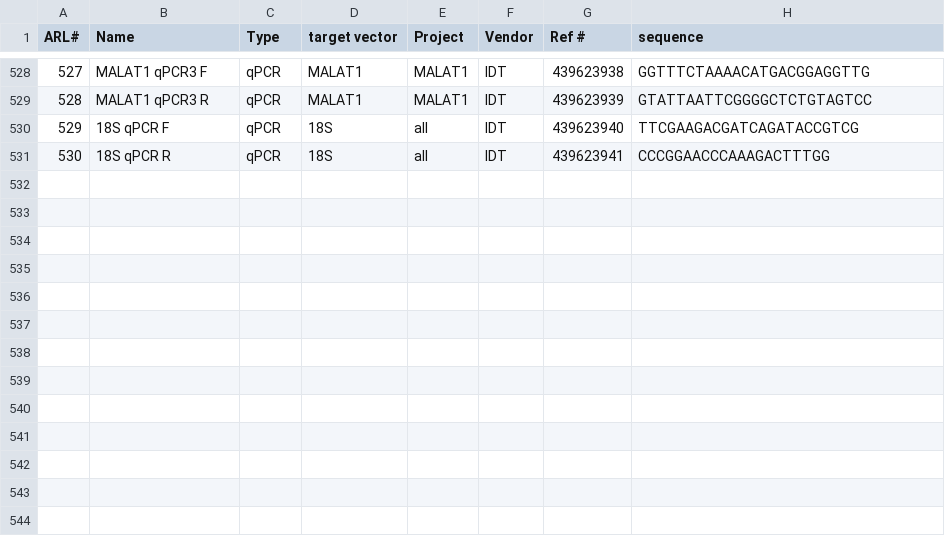
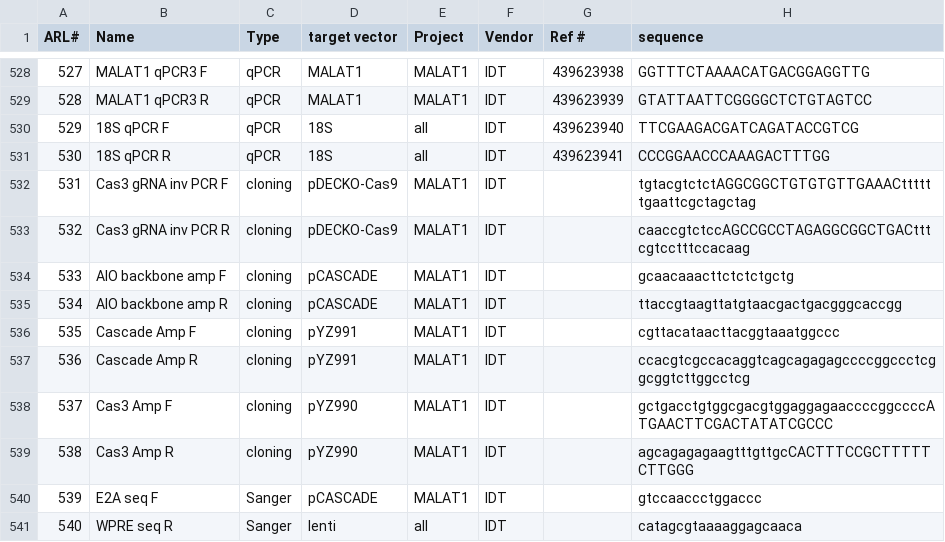
Before and after one commit to emsterdam1/anRNAlab-Protocols, a CSV file: ARL-primers.csv, drawn as a sheet; only a part is shown, gaps mark what is left out; the diff names each change by its address in the sheet, - before the commit and + after, or states it on an @@ line.

Commit message:
Up to 540

```diff
--- a/ARL-primers.csv
+++ b/ARL-primers.csv
+row 532: 531 | Cas3 gRNA inv PCR F | cloning | pDECKO-Cas9 | MALAT1 | IDT |  | tgtacgtctctAGGCGGCTGTGTGTTGAAACttttttgaattcgctagctag
+row 533: 532 | Cas3 gRNA inv PCR R | cloning | pDECKO-Cas9 | MALAT1 | IDT |  | caaccgtctccAGCCGCCTAGAGGCGGCTGACtttcgtcctttccacaag
+row 534: 533 | AIO backbone amp F | cloning | pCASCADE | MALAT1 | IDT |  | gcaacaaacttctctctgctg
+row 535: 534 | AIO backbone amp R | cloning | pCASCADE | MALAT1 | IDT |  | ttaccgtaagttatgtaacgactgacgggcaccgg
+row 536: 535 | Cascade Amp F | cloning | pYZ991 | MALAT1 | IDT |  | cgttacataacttacggtaaatggccc
+row 537: 536 | Cascade Amp R | cloning | pYZ991 | MALAT1 | IDT |  | ccacgtcgccacaggtcagcagagagccccggccctcggcggtcttggcctcg
+row 538: 537 | Cas3 Amp F | cloning | pYZ990 | MALAT1 | IDT |  | gctgacctgtggcgacgtggaggagaaccccggccccATGAACTTCGACTATATCGCCC
+row 539: 538 | Cas3 Amp R | cloning | pYZ990 | MALAT1 | IDT |  | agcagagagaagtttgttgcCACTTTCCGCTTTTTCTTGGG
+row 540: 539 | E2A seq F | Sanger | pCASCADE | MALAT1 | IDT |  | gtccaaccctggaccc
+row 541: 540 | WPRE seq R | Sanger | lenti | all | IDT |  | catagcgtaaaaggagcaaca
```
